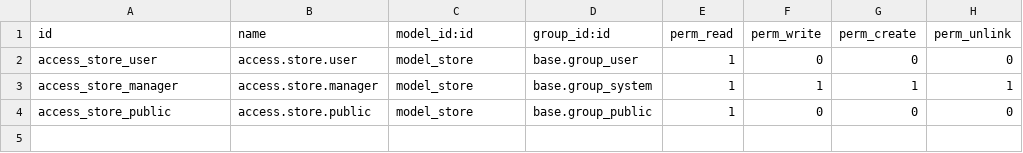
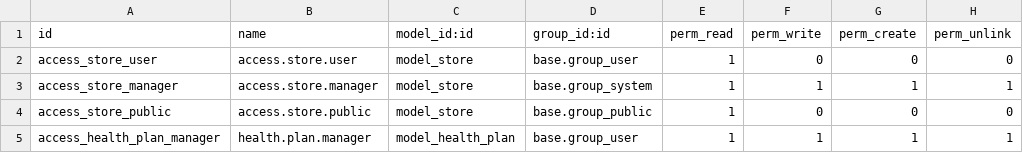
Before and after one commit to emendezneoethicals/farmaprecio, a CSV file: security/ir.model.access.csv, drawn as a sheet.

Commit message:
Campo booleano, creacion modelo plan salud

```diff
--- a/security/ir.model.access.csv
+++ b/security/ir.model.access.csv
@@ -4 +4,2 @@ access_store_manager,access.store.manager,model_store,base.group_system,1,1,1,1
 access_store_public,access.store.public,model_store,base.group_public,1,0,0,0
+access_health_plan_manager,health.plan.manager,model_health_plan,base.group_user,1,1,1,1
```
Also changed, not shown: 11 other files.
